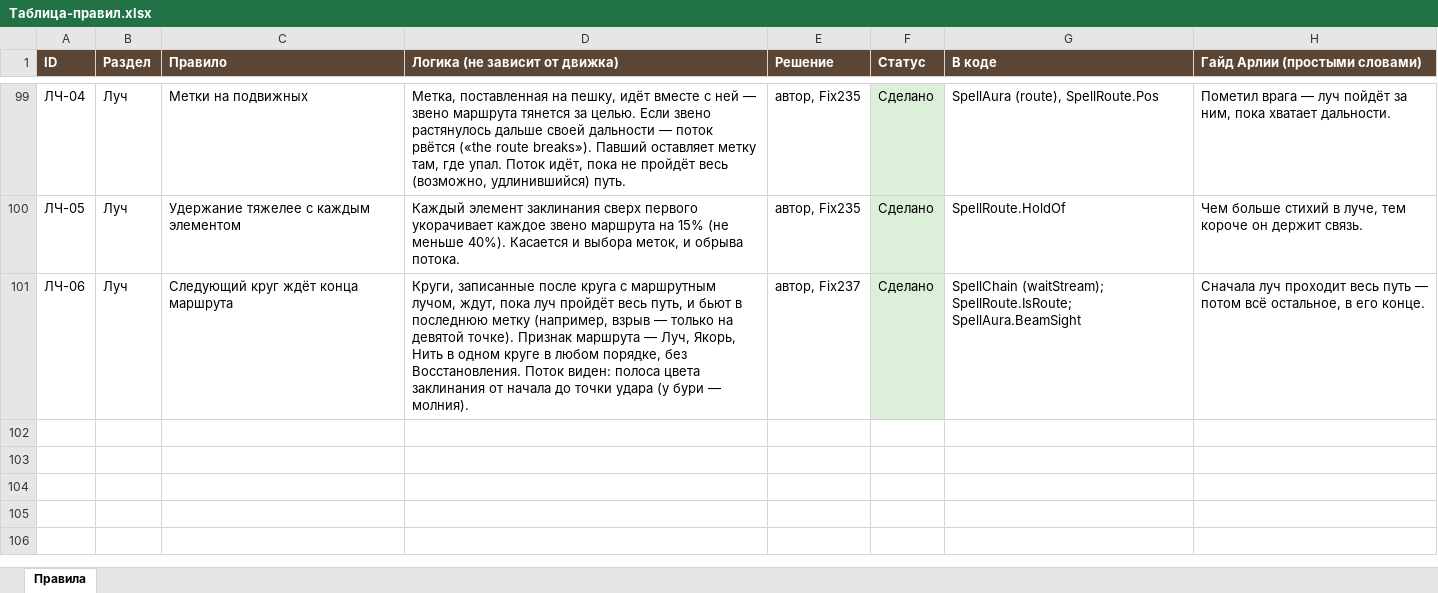
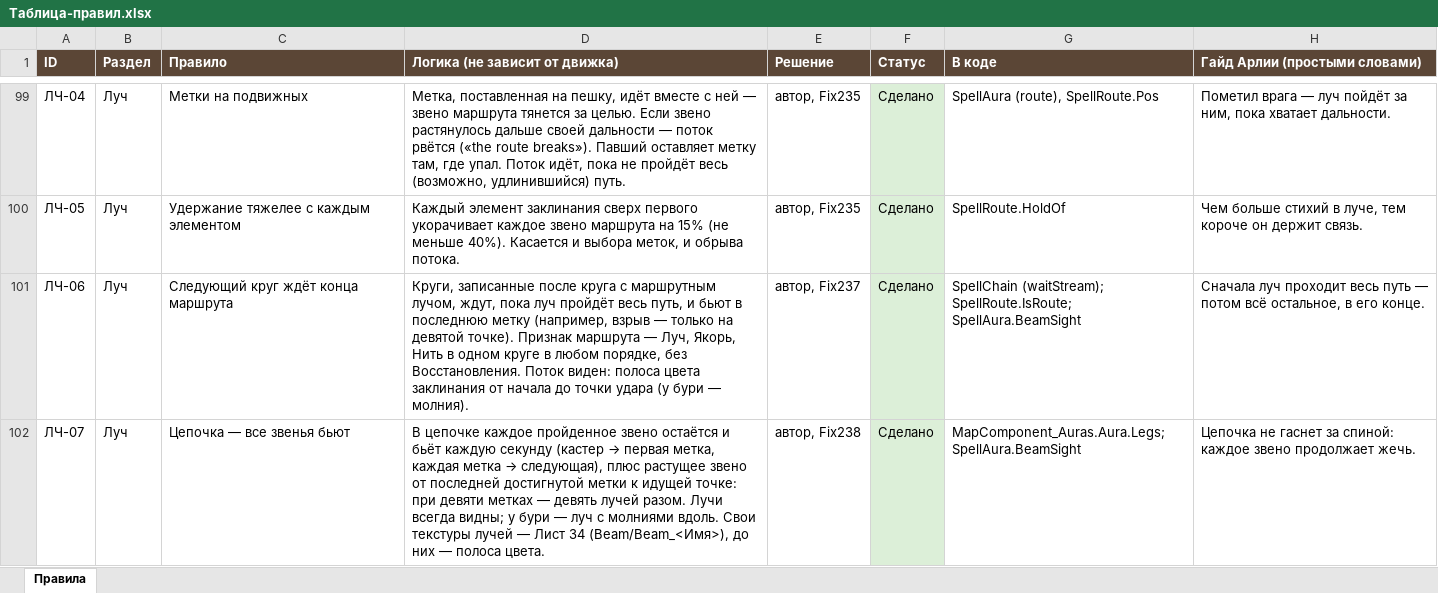
Before and after one commit to SedesNoctis/Claule-Work, an Excel workbook: Docs-Word/Таблица-правил.xlsx, sheet Правила, drawn as a sheet; only a part is shown, gaps mark what is left out; values as stored, in another font and other column widths than the file's, no borders; the diff names each change by its address in the sheet, - before the commit and + after, or states it on an @@ line.

```diff
--- a/Docs-Word/Таблица-правил.xlsx (sheet Правила)
+++ b/Docs-Word/Таблица-правил.xlsx (sheet Правила)
+row 102: ЛЧ-07 | Луч | Цепочка — все звенья бьют | В цепочке каждое пройденное звено остаётся и бьёт каждую секунду (кастер → первая метка, каждая метка → следующая), плюс растущее звено от последней достигнутой метки к идущей точке: при девяти метках — девять лучей разом. Лучи всегда видны; у бури — луч с молниями вдоль. Свои текстуры лучей — Лист 34 (Beam/Beam_<Имя>), до них — полоса цвета. | автор, Fix238 | Сделано | MapComponent_Auras.Aura.Legs; SpellAura.BeamSight | Цепочка не гаснет за спиной: каждое звено продолжает жечь.
```
Also changed, not shown: 18 other files.
